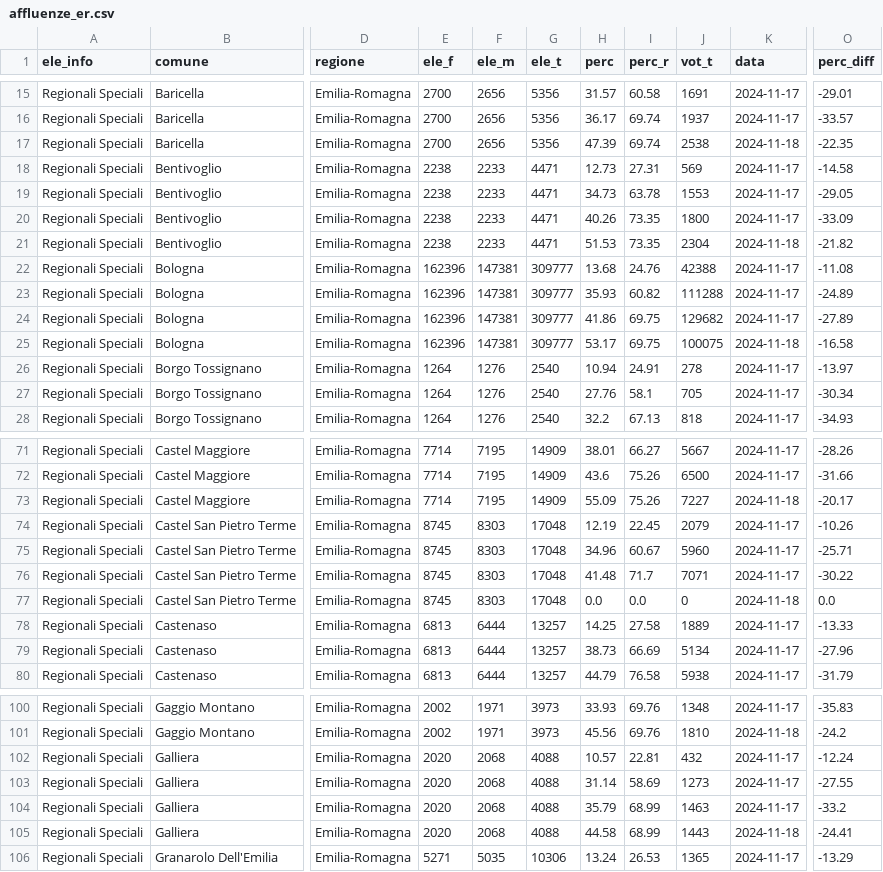
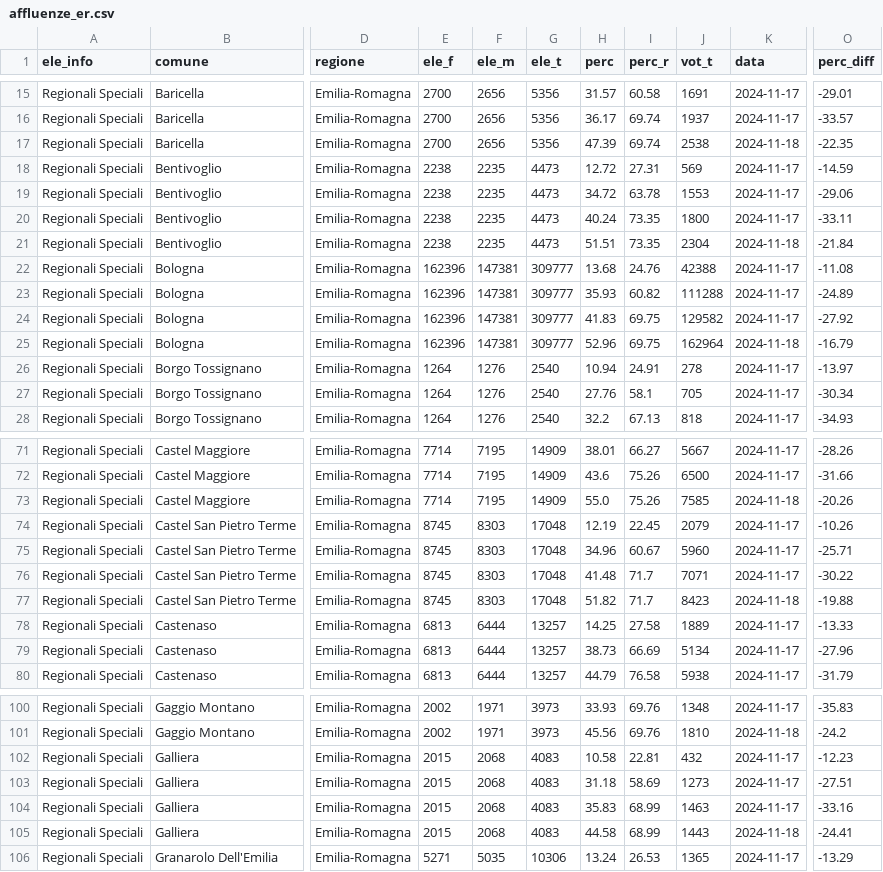
Before and after one commit to marcodallastella/elezioni, a CSV file: output/affluenze_er.csv, drawn as a sheet; only a part is shown, gaps mark what is left out; the diff covers the shown part only; the diff names each change by its address in the sheet, - before the commit and + after, or states it on an @@ line.

```diff
--- a/output/affluenze_er.csv
+++ b/output/affluenze_er.csv
-F18:F21 (ele_m): 2233
+F18:F21 (ele_m): 2235
-G18:G21 (ele_t): 4471
+G18:G21 (ele_t): 4473
-H18 (perc): 12.73
+H18 (perc): 12.72
-O18 (perc_diff): -14.58
+O18 (perc_diff): -14.59
-H19 (perc): 34.73
+H19 (perc): 34.72
-O19 (perc_diff): -29.05
+O19 (perc_diff): -29.06
-H20 (perc): 40.26
+H20 (perc): 40.24
-O20 (perc_diff): -33.09
+O20 (perc_diff): -33.11
-H21 (perc): 51.53
+H21 (perc): 51.51
-O21 (perc_diff): -21.82
+O21 (perc_diff): -21.84
-H24 (perc): 41.86
+H24 (perc): 41.83
-J24 (vot_t): 129682
+J24 (vot_t): 129582
-O24 (perc_diff): -27.89
+O24 (perc_diff): -27.92
-H25 (perc): 53.17
+H25 (perc): 52.96
-J25 (vot_t): 100075
+J25 (vot_t): 162964
-O25 (perc_diff): -16.58
+O25 (perc_diff): -16.79
-H73 (perc): 55.09
+H73 (perc): 55.0
-J73 (vot_t): 7227
+J73 (vot_t): 7585
-O73 (perc_diff): -20.17
+O73 (perc_diff): -20.26
-H77 (perc): 0.0
+H77 (perc): 51.82
-I77 (perc_r): 0.0
+I77 (perc_r): 71.7
-J77 (vot_t): 0
+J77 (vot_t): 8423
-O77 (perc_diff): 0.0
+O77 (perc_diff): -19.88
-E102:E105 (ele_f): 2020
+E102:E105 (ele_f): 2015
-G102:G105 (ele_t): 4088
+G102:G105 (ele_t): 4083
-H102 (perc): 10.57
+H102 (perc): 10.58
-O102 (perc_diff): -12.24
+O102 (perc_diff): -12.23
-H103 (perc): 31.14
+H103 (perc): 31.18
-O103 (perc_diff): -27.55
+O103 (perc_diff): -27.51
-H104 (perc): 35.79
+H104 (perc): 35.83
-O104 (perc_diff): -33.2
+O104 (perc_diff): -33.16
```
Also changed, not shown: 90 edited cells elsewhere in this file, output/affluenze_um.csv, output/viz/affluenze_er_latest.csv, 3 other files.
